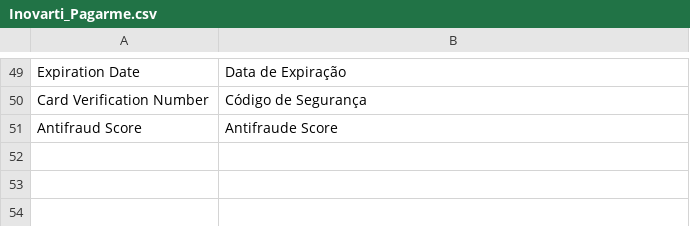
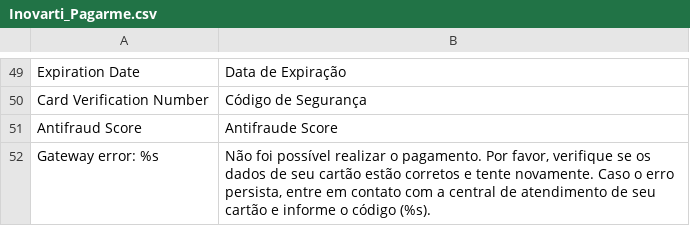
Before and after one commit to rafaelstz/pagarme-magento, a CSV file: app/locale/pt_BR/Inovarti_Pagarme.csv, drawn as a sheet; only a part is shown, gaps mark what is left out.

Commit message:
Verifica se o pagamento não foi aprovado

```diff
--- a/app/locale/pt_BR/Inovarti_Pagarme.csv
+++ b/app/locale/pt_BR/Inovarti_Pagarme.csv
@@ -51 +51,2 @@
 "Antifraud Score","Antifraude Score"
+"Gateway error: %s","Não foi possível realizar o pagamento. Por favor, verifique se os dados de seu cartão estão corretos e tente novamente. Caso o erro persista, entre em contato com a central de atendimento de seu cartão e informe o código (%s)."
```
Also changed, not shown: 1 other file.
